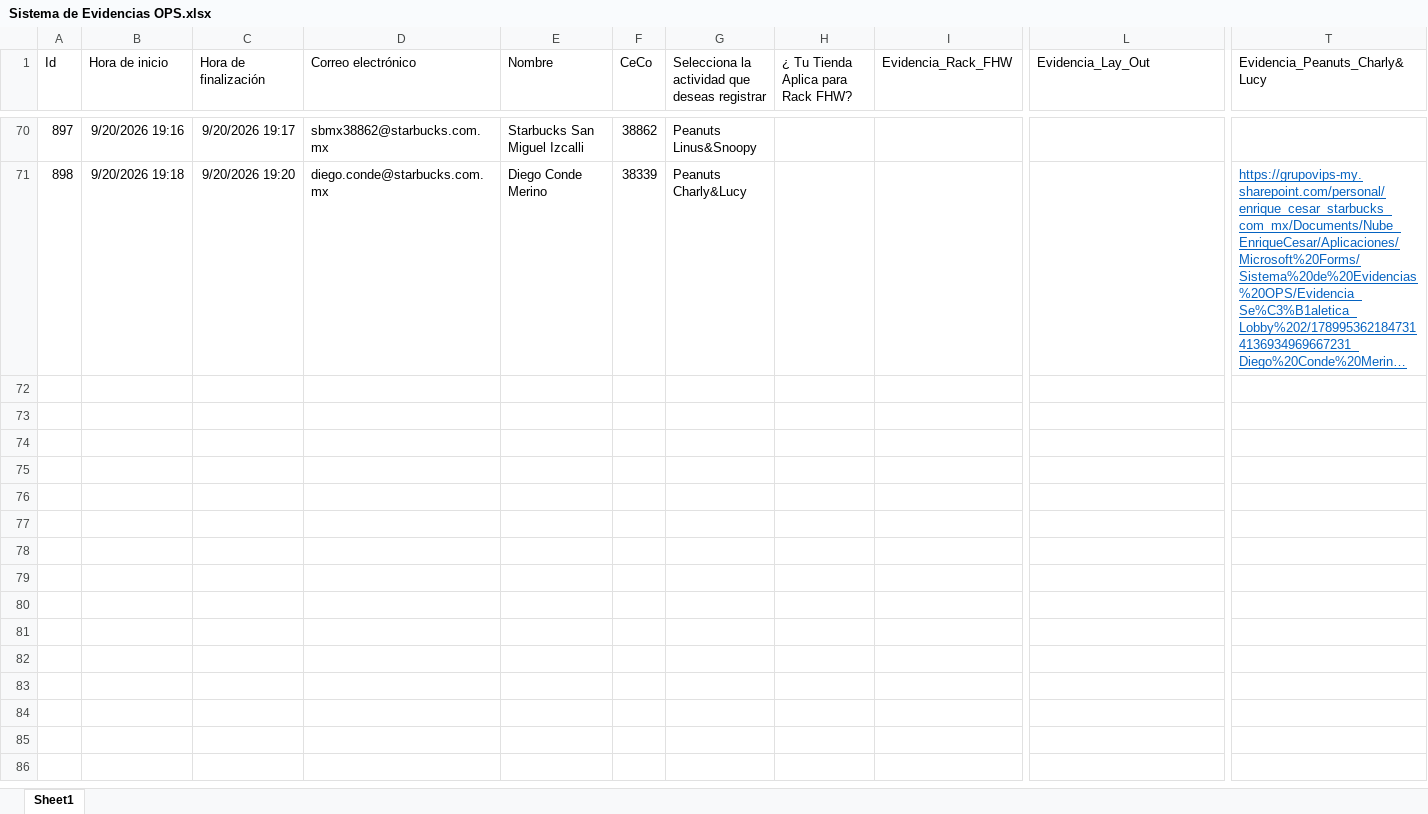
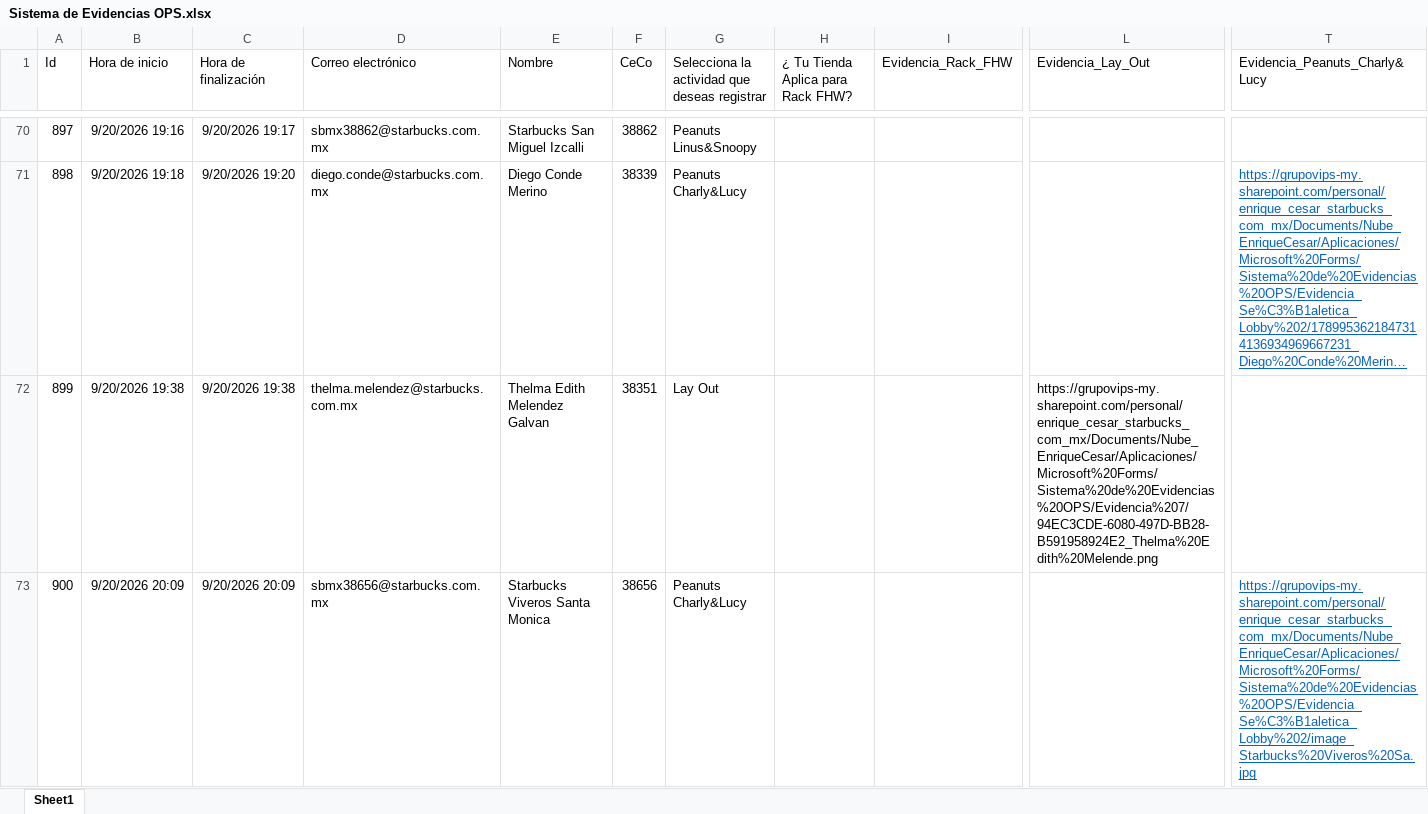
Before and after one commit to sbx-mex/Sistemas_Evidencias_Ops, an Excel workbook: cms/Sistema de Evidencias OPS.xlsx, sheet Sheet1, drawn as a sheet; only a part is shown, gaps mark what is left out; long unchanged cells end in …; values as stored, in another font and other column widths than the file's, no borders; table styles not drawn; rows hold the shown columns only; the diff names each change by its address in the sheet, - before the commit and + after, or states it on an @@ line.

Commit message:
Add files via upload

```diff
--- a/cms/Sistema de Evidencias OPS.xlsx (sheet Sheet1)
+++ b/cms/Sistema de Evidencias OPS.xlsx (sheet Sheet1)
+row 72: 899 | 9/20/2026 19:38 | 9/20/2026 19:38 | thelma.melendez@starbucks.com.mx | Thelma Edith Melendez Galvan | 38351 | Lay Out |  |  | https://grupovips-my.sharepoint.com/personal/enrique_cesar_starbucks_com_mx/Documents/Nube_EnriqueCesar/Aplicaciones/Microsoft%20Forms/Sistema%20de%20Evidencias%20OPS/Evidencia%207/94EC3CDE-6080-497D-BB28-B591958924E2_Thelma%20Edith%20Melende.png
+row 73: 900 | 9/20/2026 20:09 | 9/20/2026 20:09 | sbmx38656@starbucks.com.mx | Starbucks Viveros Santa Monica | 38656 | Peanuts Charly&Lucy |  |  |  | https://grupovips-my.sharepoint.com/personal/enrique_cesar_starbucks_com_mx/Documents/Nube_EnriqueCesar/Aplicaciones/Microsoft%20Forms/Sistema%20de%20Evidencias%20OPS/Evidencia_Se%C3%B1aletica_Lobby%202/image_Starbucks%20Viveros%20Sa.jpg
```
